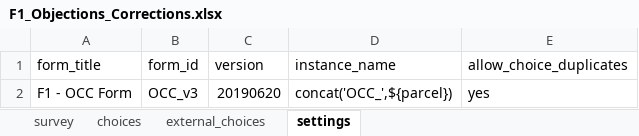
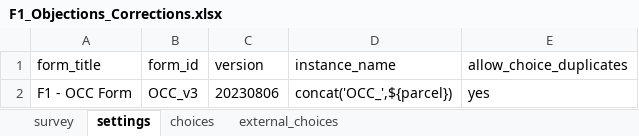
Before and after one commit to ilrg/ilrg.github.io, an Excel workbook: Pages/ODK/ODKAssets/F1_Objections_Corrections.xlsx, sheet settings, drawn as a sheet; values as stored, in another font and other column widths than the file's, no borders; the diff names each change by its address in the sheet, - before the commit and + after, or states it on an @@ line.

```diff
--- a/Pages/ODK/ODKAssets/F1_Objections_Corrections.xlsx (sheet settings)
+++ b/Pages/ODK/ODKAssets/F1_Objections_Corrections.xlsx (sheet settings)
@@ sheet tab order changed: survey | settings | choices | external_choices @@
-C2 (version): 20190620
+C2 (version): 20230806
```
Also changed, not shown: sheet external_choices, sheet choices, Pages/ODK/ODKAssets/A2_Roads.xlsx, Pages/ODK/ODKAssets/D1_Shared_Resources_Points.xlsx, 32 other files.
